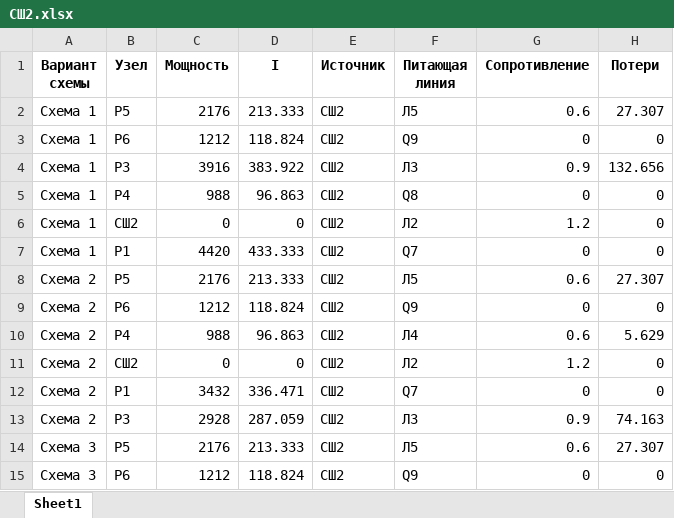
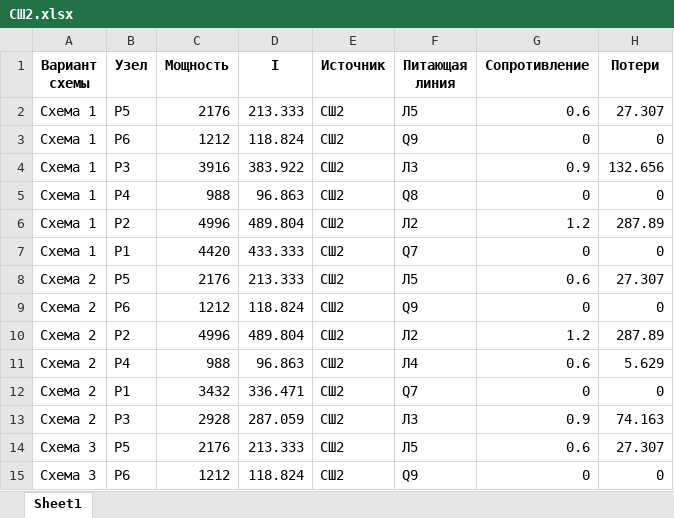
Before and after one commit to SocialPart/Learning, an Excel workbook: Mag/Optimization of working energysystems/Homework 2/Find_losses/СШ2.xlsx, sheet Sheet1, drawn as a sheet; only a part is shown; values as stored, in another font and other column widths than the file's, no borders; removed rows and columns are numbered as before the commit, all else as after; the diff covers the shown part only; the diff names each change by its address in the sheet, - before the commit and + after, or states it on an @@ line.

```diff
--- a/Mag/Optimization of working energysystems/Homework 2/Find_losses/СШ2.xlsx (sheet Sheet1)
+++ b/Mag/Optimization of working energysystems/Homework 2/Find_losses/СШ2.xlsx (sheet Sheet1)
-B6 (Узел): СШ2
+B6 (Узел): P2
-C6 (Мощность): 0
+C6 (Мощность): 4996
-D6 (I): 0
+D6 (I): 489.804
-H6 (Потери): 0
+H6 (Потери): 287.89
+row 10: Схема 2 | P2 | 4996 | 489.804 | СШ2 | Л2 | 1.2 | 287.89
-row 11: Схема 2 | СШ2 | 0 | 0 | СШ2 | Л2 | 1.2 | 0
```
Also changed, not shown: 2 added rows, 2 removed rows and 44 edited cells elsewhere in this sheet, Mag/Optimization of working energysystems/Homework 2/Find_losses/СШ1 итог.xlsx, Mag/Optimization of working energysystems/Homework 2/Find_losses/СШ1.xlsx, 5 other files.
